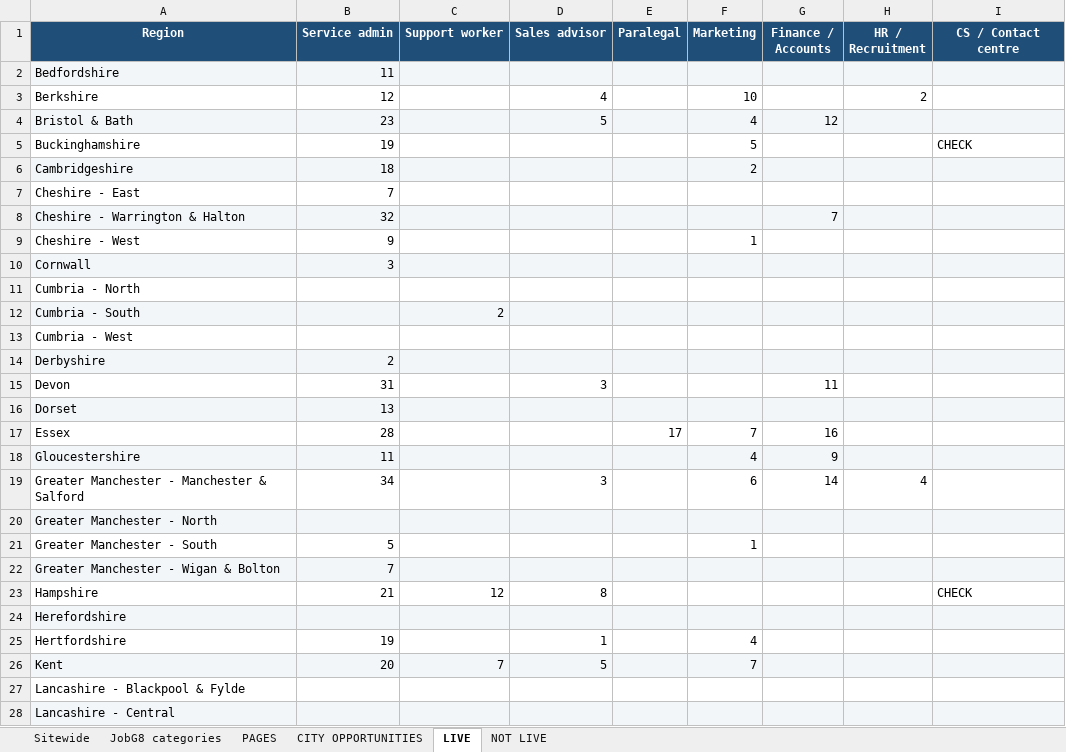
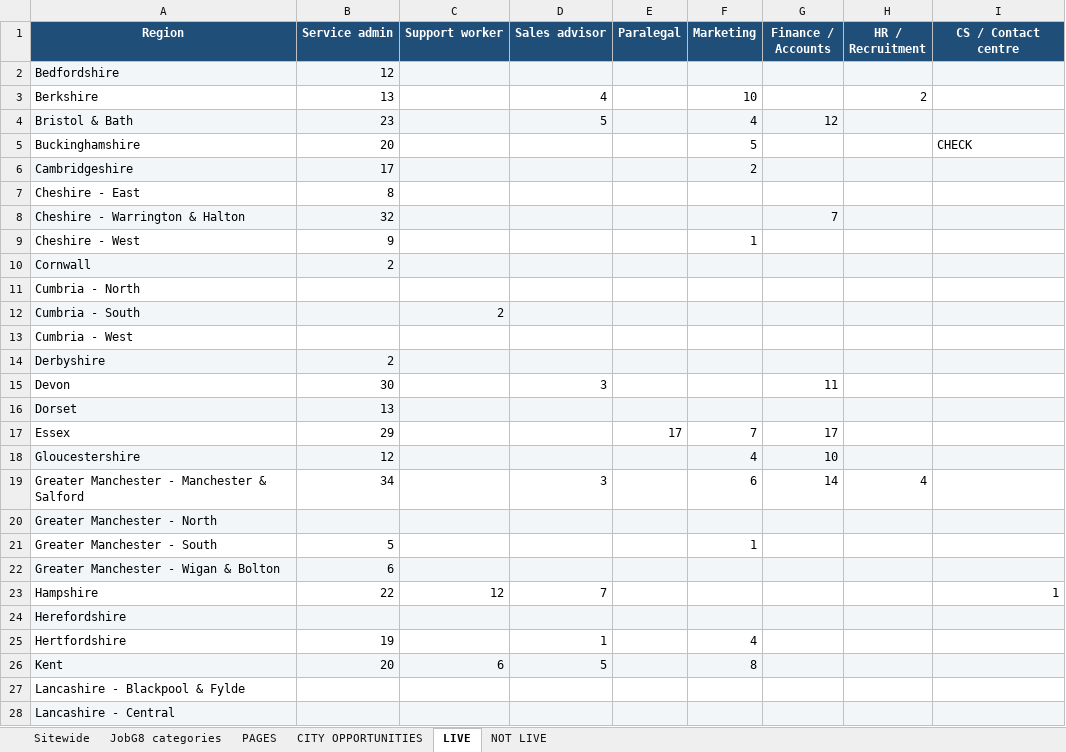
Before and after one commit to Jopa10/ontapjobsearch.com, an Excel workbook: pipeline/reports-daily/daily-region-overview.xlsx, sheet LIVE, drawn as a sheet; only a part is shown; values as stored, in another font and other column widths than the file's, no borders; the diff covers the shown part only; the diff names each change by its address in the sheet, - before the commit and + after, or states it on an @@ line.

```diff
--- a/pipeline/reports-daily/daily-region-overview.xlsx (sheet LIVE)
+++ b/pipeline/reports-daily/daily-region-overview.xlsx (sheet LIVE)
-B2 (Service admin): 11
+B2 (Service admin): 12
-B3 (Service admin): 12
+B3 (Service admin): 13
-B5 (Service admin): 19
+B5 (Service admin): 20
-B6 (Service admin): 18
+B6 (Service admin): 17
-B7 (Service admin): 7
+B7 (Service admin): 8
-B10 (Service admin): 3
+B10 (Service admin): 2
-B15 (Service admin): 31
+B15 (Service admin): 30
-B17 (Service admin): 28
+B17 (Service admin): 29
-G17 (Finance / Accounts): 16
+G17 (Finance / Accounts): 17
-B18 (Service admin): 11
+B18 (Service admin): 12
-G18 (Finance / Accounts): 9
+G18 (Finance / Accounts): 10
-B22 (Service admin): 7
+B22 (Service admin): 6
-B23 (Service admin): 21
+B23 (Service admin): 22
-D23 (Sales advisor): 8
+D23 (Sales advisor): 7
-I23 (CS / Contact centre): CHECK
+I23 (CS / Contact centre): 1
-I23 alignment: left
+I23 alignment: right
-C26 (Support worker): 7
+C26 (Support worker): 6
-F26 (Marketing): 7
+F26 (Marketing): 8
```
Also changed, not shown: 20 edited cells and cell formats elsewhere in this sheet, sheet CITY OPPORTUNITIES, sheet PAGES, sheet Sitewide, sheet JobG8 categories, 1 other file.
